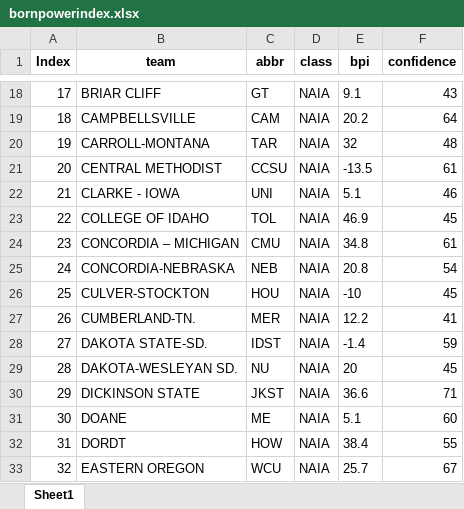
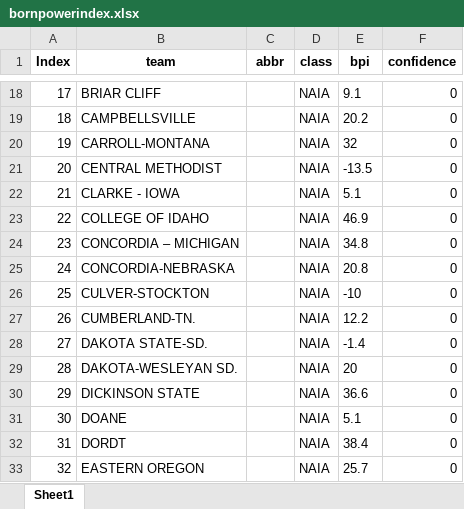
Before and after one commit to meprogrammerguy/pyBlitz, an Excel workbook: data/bornpowerindex.xlsx, sheet Sheet1, drawn as a sheet; only a part is shown, gaps mark what is left out; values as stored, in another font and other column widths than the file's, no borders; the diff covers the shown part only; the diff names each change by its address in the sheet, - before the commit and + after, or states it on an @@ line.

```diff
--- a/data/bornpowerindex.xlsx (sheet Sheet1)
+++ b/data/bornpowerindex.xlsx (sheet Sheet1)
-C18 (abbr): GT
+C18 (abbr): (empty)
-F18 (confidence): 43
+F18 (confidence): 0
-C19 (abbr): CAM
+C19 (abbr): (empty)
-F19 (confidence): 64
+F19 (confidence): 0
-C20 (abbr): TAR
+C20 (abbr): (empty)
-F20 (confidence): 48
+F20 (confidence): 0
-C21 (abbr): CCSU
+C21 (abbr): (empty)
-F21 (confidence): 61
+F21 (confidence): 0
-C22 (abbr): UNI
+C22 (abbr): (empty)
-F22 (confidence): 46
+F22 (confidence): 0
-C23 (abbr): TOL
+C23 (abbr): (empty)
-F23 (confidence): 45
+F23 (confidence): 0
-C24 (abbr): CMU
+C24 (abbr): (empty)
-F24 (confidence): 61
+F24 (confidence): 0
-C25 (abbr): NEB
+C25 (abbr): (empty)
-F25 (confidence): 54
+F25 (confidence): 0
-C26 (abbr): HOU
+C26 (abbr): (empty)
-F26 (confidence): 45
+F26 (confidence): 0
-C27 (abbr): MER
+C27 (abbr): (empty)
-F27 (confidence): 41
+F27 (confidence): 0
-C28 (abbr): IDST
+C28 (abbr): (empty)
-F28 (confidence): 59
+F28 (confidence): 0
-C29 (abbr): NU
+C29 (abbr): (empty)
-F29 (confidence): 45
+F29 (confidence): 0
-C30 (abbr): JKST
+C30 (abbr): (empty)
-F30 (confidence): 71
+F30 (confidence): 0
-C31 (abbr): ME
+C31 (abbr): (empty)
-F31 (confidence): 60
+F31 (confidence): 0
-C32 (abbr): HOW
+C32 (abbr): (empty)
-F32 (confidence): 55
+F32 (confidence): 0
-C33 (abbr): WCU
+C33 (abbr): (empty)
-F33 (confidence): 67
+F33 (confidence): 0
```
Also changed, not shown: 668 edited cells elsewhere in this sheet, data/merge_bornpowerindex.xlsx, 6 other files.
